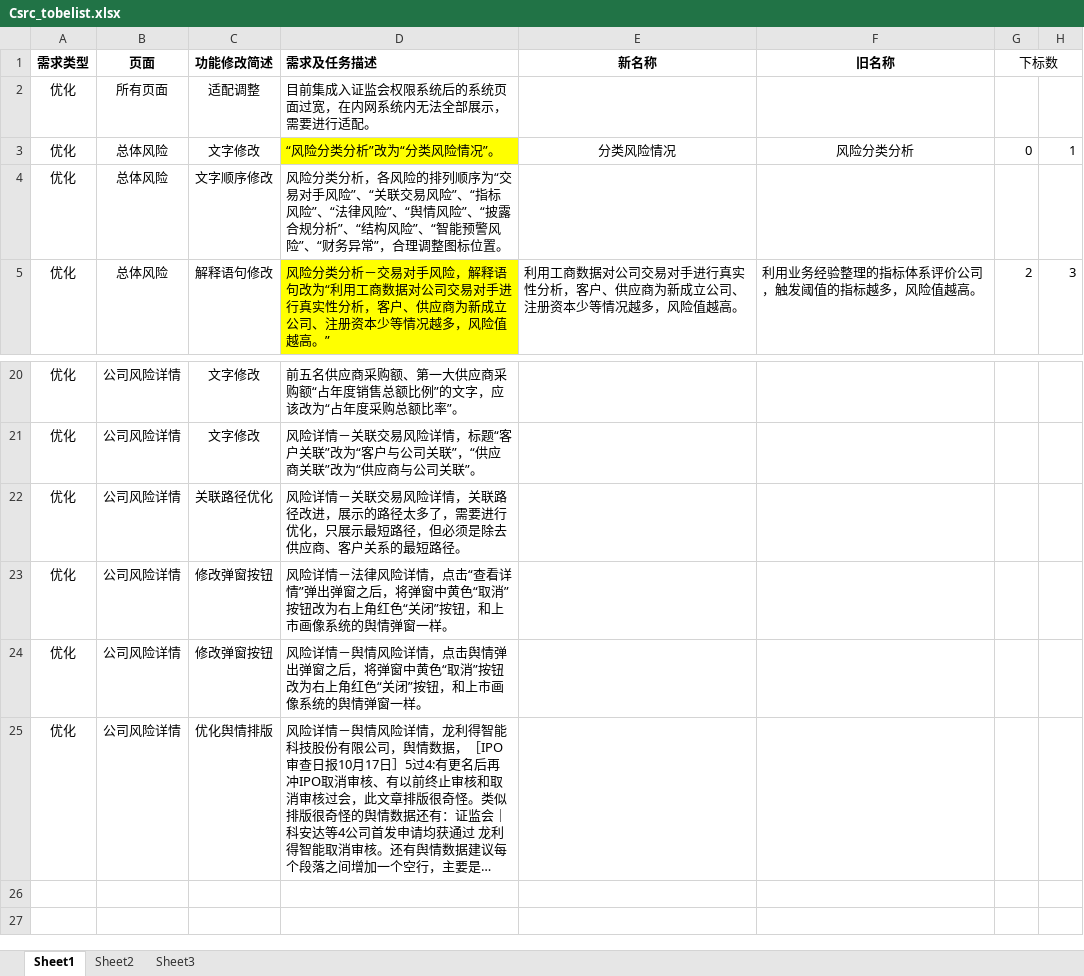
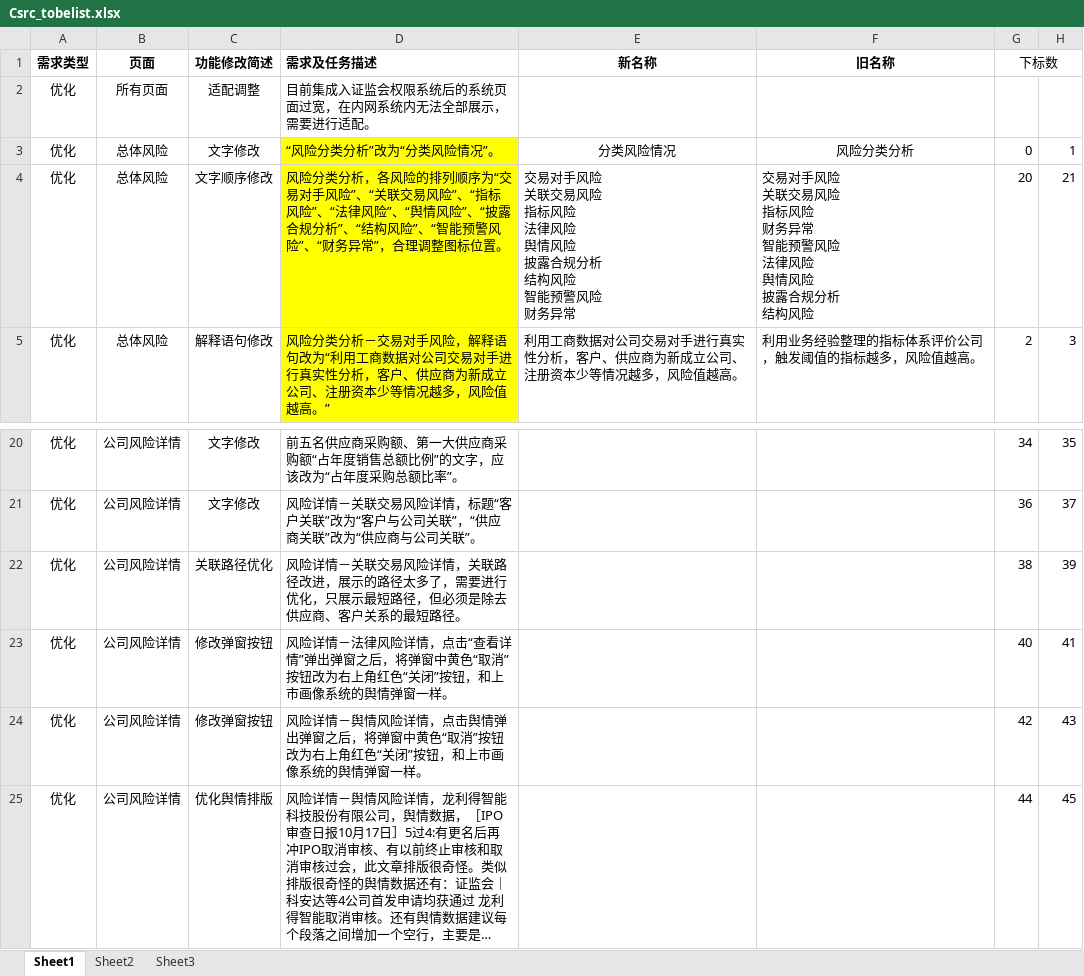
Before and after one commit to sjx-git/com.BBD, an Excel workbook: data/Csrc_tobelist.xlsx, sheet Sheet1, drawn as a sheet; only a part is shown, gaps mark what is left out; long unchanged cells end in …; values as stored, in another font and other column widths than the file's, no borders; ↵ is a line break in a cell; the diff covers the shown part only; the diff names each change by its address in the sheet, - before the commit and + after, or states it on an @@ line.

```diff
--- a/data/Csrc_tobelist.xlsx (sheet Sheet1)
+++ b/data/Csrc_tobelist.xlsx (sheet Sheet1)
-D4 fill: none
+D4 fill: #FFFF00
-E4 (新名称): (empty)
+E4 (新名称): 交易对手风险 ↵ 关联交易风险 ↵ 指标风险 ↵ 法律风险 ↵ 舆情风险 ↵ 披露合规分析 ↵ 结构风险 ↵ 智能预警风险 ↵ 财务异常
-F4 (旧名称): (empty)
+F4 (旧名称): 交易对手风险 ↵ 关联交易风险 ↵ 指标风险 ↵ 财务异常 ↵ 智能预警风险 ↵ 法律风险 ↵ 舆情风险 ↵ 披露合规分析 ↵ 结构风险
-G4 (下标数): (empty)
+G4 (下标数): 20
-H4: (empty)
+H4: 21
-G20 (下标数): (empty)
+G20 (下标数): 34
-H20: (empty)
+H20: 35
-G21 (下标数): (empty)
+G21 (下标数): 36
-H21: (empty)
+H21: 37
-G22 (下标数): (empty)
+G22 (下标数): 38
-H22: (empty)
+H22: 39
-G23 (下标数): (empty)
+G23 (下标数): 40
-H23: (empty)
+H23: 41
-G24 (下标数): (empty)
+G24 (下标数): 42
-H24: (empty)
+H24: 43
-G25 (下标数): (empty)
+G25 (下标数): 44
-H25: (empty)
+H25: 45
```
Also changed, not shown: 30 edited cells and cell formats elsewhere in this sheet, 10 other files.
